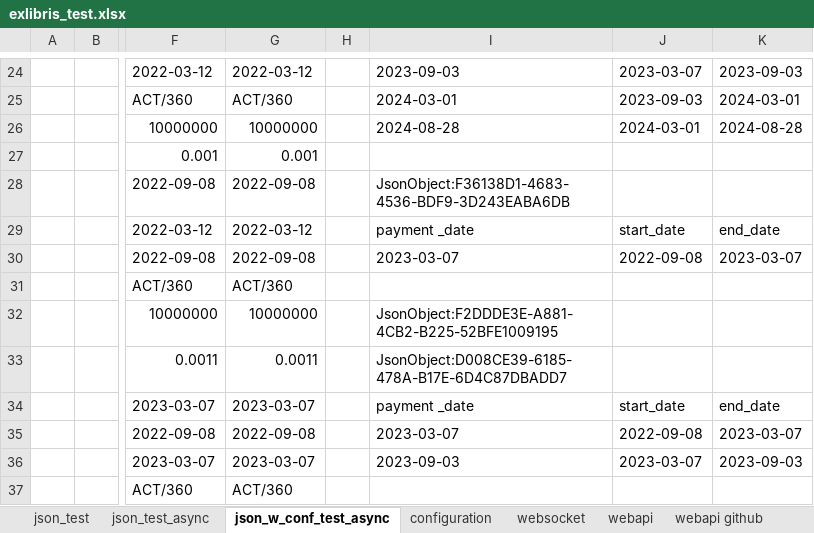
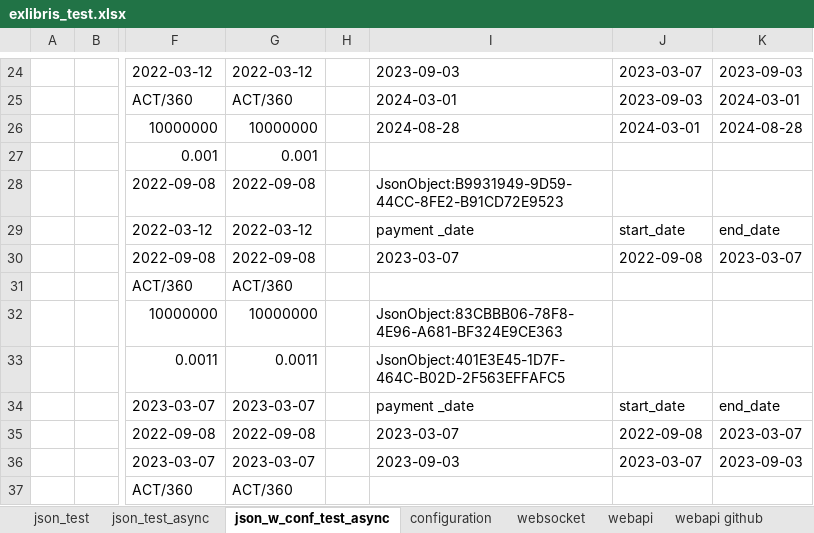
Before and after one commit to mugenfugafuga/exlibris, an Excel workbook: ExLibris/test_excel/exlibris_test.xlsx, sheet json_w_conf_test_async, drawn as a sheet; only a part is shown, gaps mark what is left out; values as stored, in another font and other column widths than the file's, no borders; the diff covers the shown part only; the diff names each change by its address in the sheet, - before the commit and + after, or states it on an @@ line.

Commit message:
get json key values

```diff
--- a/ExLibris/test_excel/exlibris_test.xlsx (sheet json_w_conf_test_async)
+++ b/ExLibris/test_excel/exlibris_test.xlsx (sheet json_w_conf_test_async)
-I28: JsonObject:F36138D1-4683-4536-BDF9-3D243EABA6DB
+I28: JsonObject:B9931949-9D59-44CC-8FE2-B91CD72E9523
-I32: JsonObject:F2DDDE3E-A881-4CB2-B225-52BFE1009195
+I32: JsonObject:83CBBB06-78F8-4E96-A681-BF324E9CE363
-I33: JsonObject:D008CE39-6185-478A-B17E-6D4C87DBADD7
+I33: JsonObject:401E3E45-1D7F-464C-B02D-2F563EFFAFC5
```
Also changed, not shown: 6 edited cells elsewhere in this sheet, sheet json_test, sheet json_test_async, sheet websocket, sheet webapi github, sheet webapi, sheet configuration, formulas that keep their value, 1 other file.
